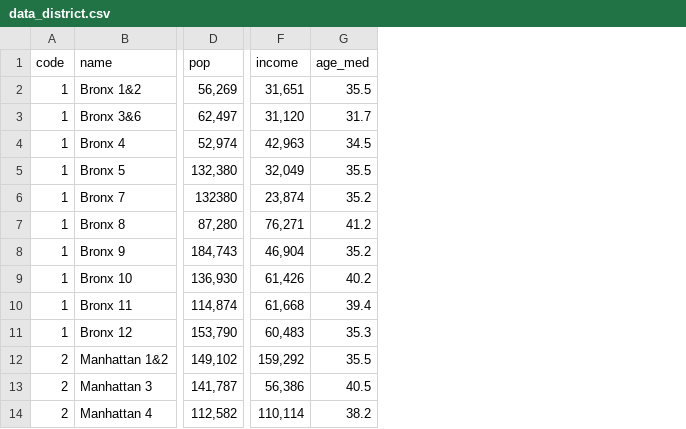
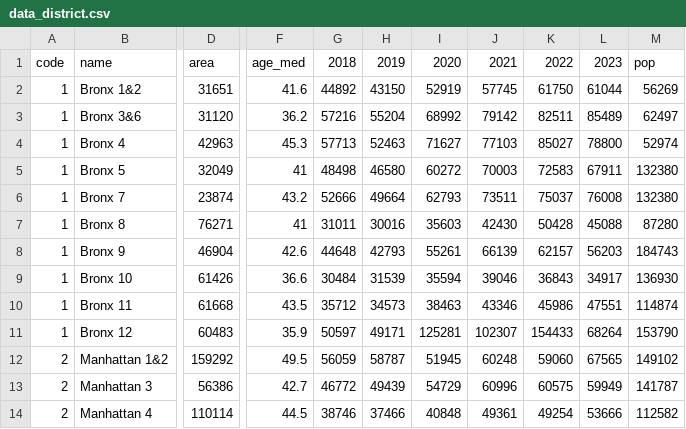
Before and after one commit to thomastaoli/CB, a CSV file: public/data/data_district.csv, drawn as a sheet; only a part is shown, gaps mark what is left out; removed rows and columns are numbered as before the commit, all else as after; the diff covers the shown part only; the diff names each change by its address in the sheet, - before the commit and + after, or states it on an @@ line.

```diff
--- a/public/data/data_district.csv
+++ b/public/data/data_district.csv
-column D, rows 1-14: pop | 56,269 | 62,497 | 52,974 | 132,380 | 132380 | 87,280 | 184,743 | 136,930 | 114,874 | 153,790 | 149,102 | 141,787 | 112,582
+column D, rows 1-14: area | 31651 | 31120 | 42963 | 32049 | 23874 | 76271 | 46904 | 61426 | 61668 | 60483 | 159292 | 56386 | 110114
-column F, rows 1-14: income | 31,651 | 31,120 | 42,963 | 32,049 | 23,874 | 76,271 | 46,904 | 61,426 | 61,668 | 60,483 | 159,292 | 56,386 | 110,114
-column G, rows 1-14: age_med | 35.5 | 31.7 | 34.5 | 35.5 | 35.2 | 41.2 | 35.2 | 40.2 | 39.4 | 35.3 | 35.5 | 40.5 | 38.2
+column F, rows 1-14: age_med | 41.6 | 36.2 | 45.3 | 41 | 43.2 | 41 | 42.6 | 36.6 | 43.5 | 35.9 | 49.5 | 42.7 | 44.5
+column G, rows 1-14: 2018 | 44892 | 57216 | 57713 | 48498 | 52666 | 31011 | 44648 | 30484 | 35712 | 50597 | 56059 | 46772 | 38746
+column H, rows 1-14: 2019 | 43150 | 55204 | 52463 | 46580 | 49664 | 30016 | 42793 | 31539 | 34573 | 49171 | 58787 | 49439 | 37466
+column I, rows 1-14: 2020 | 52919 | 68992 | 71627 | 60272 | 62793 | 35603 | 55261 | 35594 | 38463 | 125281 | 51945 | 54729 | 40848
+column J, rows 1-14: 2021 | 57745 | 79142 | 77103 | 70003 | 73511 | 42430 | 66139 | 39046 | 43346 | 102307 | 60248 | 60996 | 49361
+column K, rows 1-14: 2022 | 61750 | 82511 | 85027 | 72583 | 75037 | 50428 | 62157 | 36843 | 45986 | 154433 | 59060 | 60575 | 49254
+column L, rows 1-14: 2023 | 61044 | 85489 | 78800 | 67911 | 76008 | 45088 | 56203 | 34917 | 47551 | 68264 | 67565 | 59949 | 53666
+column M, rows 1-14: pop | 56269 | 62497 | 52974 | 132380 | 132380 | 87280 | 184743 | 136930 | 114874 | 153790 | 149102 | 141787 | 112582
```
Also changed, not shown: 1 edited cell elsewhere in this file, 20 other files.
